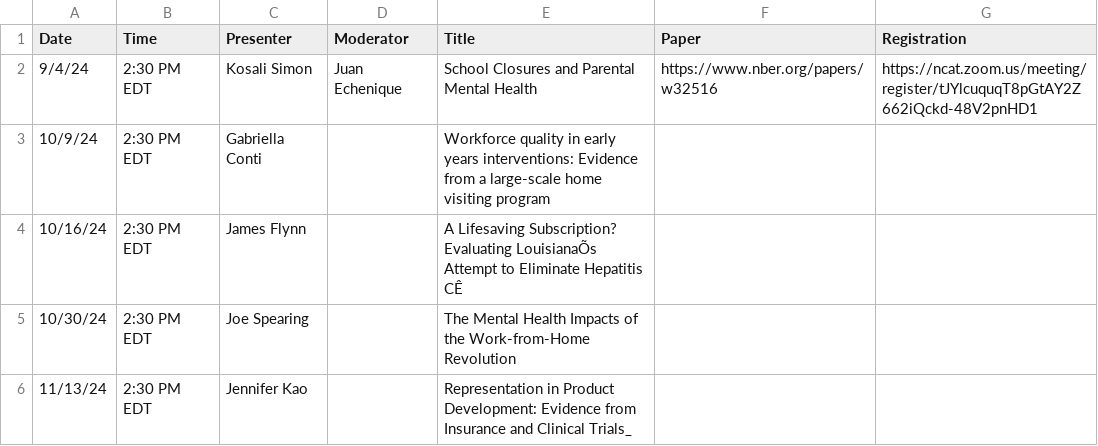
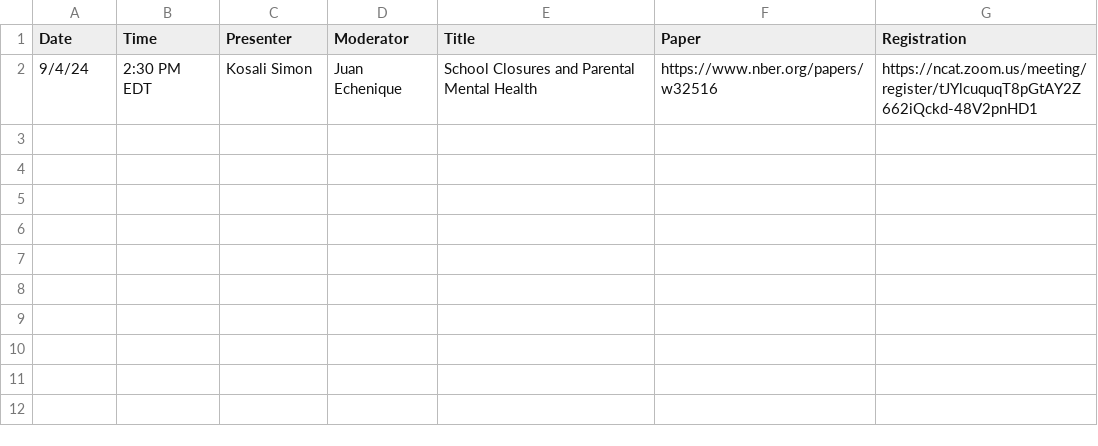
Before and after one commit to ernbilen/EHEC-website, a CSV file: _data/main_page.csv, drawn as a sheet; the diff names each change by its address in the sheet, - before the commit and + after, or states it on an @@ line.

Commit message:
update main page

```diff
--- a/_data/main_page.csv
+++ b/_data/main_page.csv
-row 3: 10/9/24 | 2:30 PM EDT | Gabriella Conti |  | Workforce quality in early years interventions: Evidence from a large-scale home visiting program
-row 4: 10/16/24 | 2:30 PM EDT | James Flynn |  | A Lifesaving Subscription? Evaluating LouisianaÕs Attempt to Eliminate Hepatitis CÊ
-row 5: 10/30/24 | 2:30 PM EDT | Joe Spearing |  | The Mental Health Impacts of the Work-from-Home Revolution
-row 6: 11/13/24 | 2:30 PM EDT | Jennifer Kao |  | Representation in Product Development: Evidence from Insurance and Clinical Trials_
```
